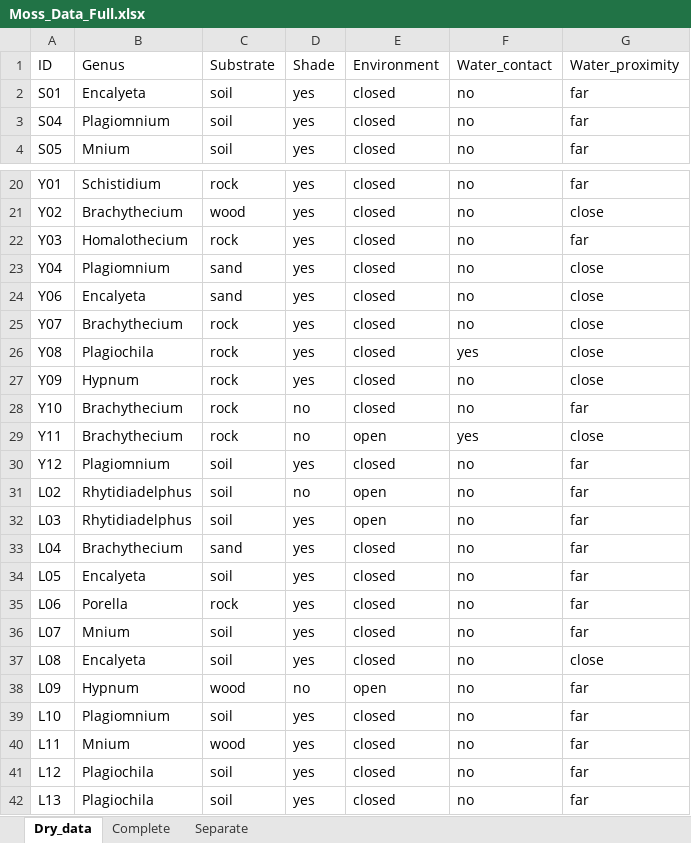
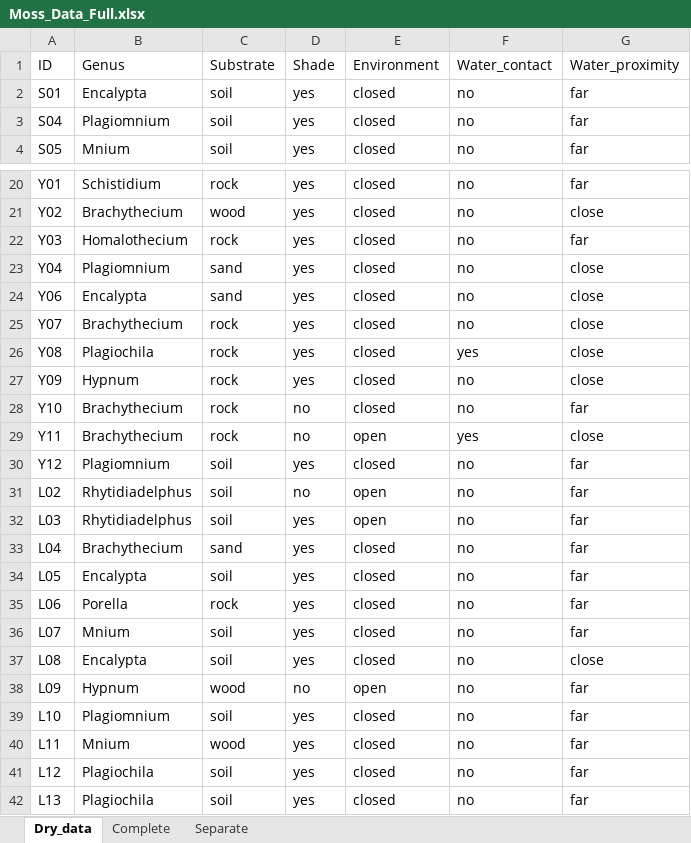
Before and after one commit to Emeleme/MossProject, an Excel workbook: Data/Moss_Data_Full.xlsx, sheet Dry_data, drawn as a sheet; only a part is shown, gaps mark what is left out; values as stored, in another font and other column widths than the file's, no borders; the diff names each change by its address in the sheet, - before the commit and + after, or states it on an @@ line.

```diff
--- a/Data/Moss_Data_Full.xlsx (sheet Dry_data)
+++ b/Data/Moss_Data_Full.xlsx (sheet Dry_data)
-B2 (Genus): Encalyeta
+B2 (Genus): Encalypta
-B24 (Genus): Encalyeta
+B24 (Genus): Encalypta
-B34 (Genus): Encalyeta
+B34 (Genus): Encalypta
-B37 (Genus): Encalyeta
+B37 (Genus): Encalypta
```
Also changed, not shown: sheet Separate, sheet Complete, 1 other file.
